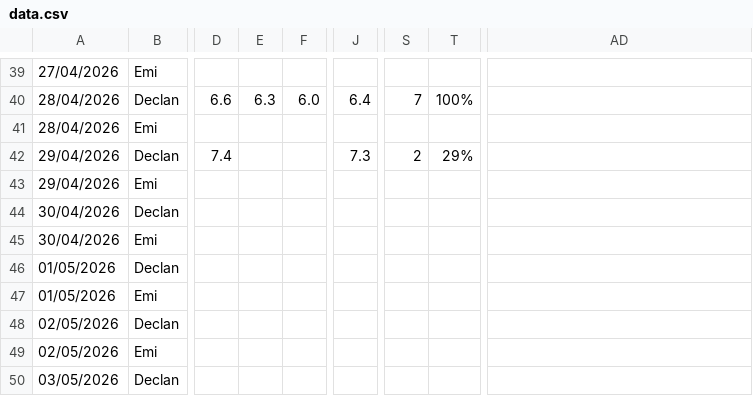
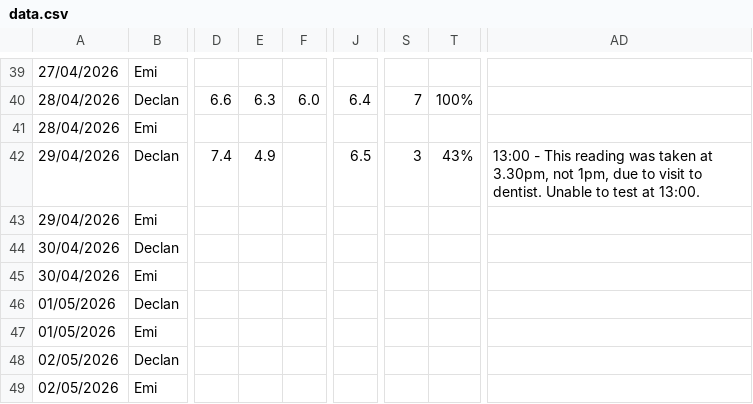
Before and after one commit to Declan2501/54-protocol, a CSV file: data.csv, drawn as a sheet; only a part is shown, gaps mark what is left out; the shorter side is filled out with more unchanged rows; the diff names each change by its address in the sheet, - before the commit and + after, or states it on an @@ line.

Commit message:
Auto update data.csv

```diff
--- a/data.csv
+++ b/data.csv
-E42: (empty)
+E42: 4.9
-J42: 7.3
+J42: 6.5
-S42: 2
+S42: 3
-T42: 29%
+T42: 43%
-AD42: (empty)
+AD42: 13:00 - This reading was taken at 3.30pm, not 1pm, due to visit to dentist. Unable to test at 13:00.
```
